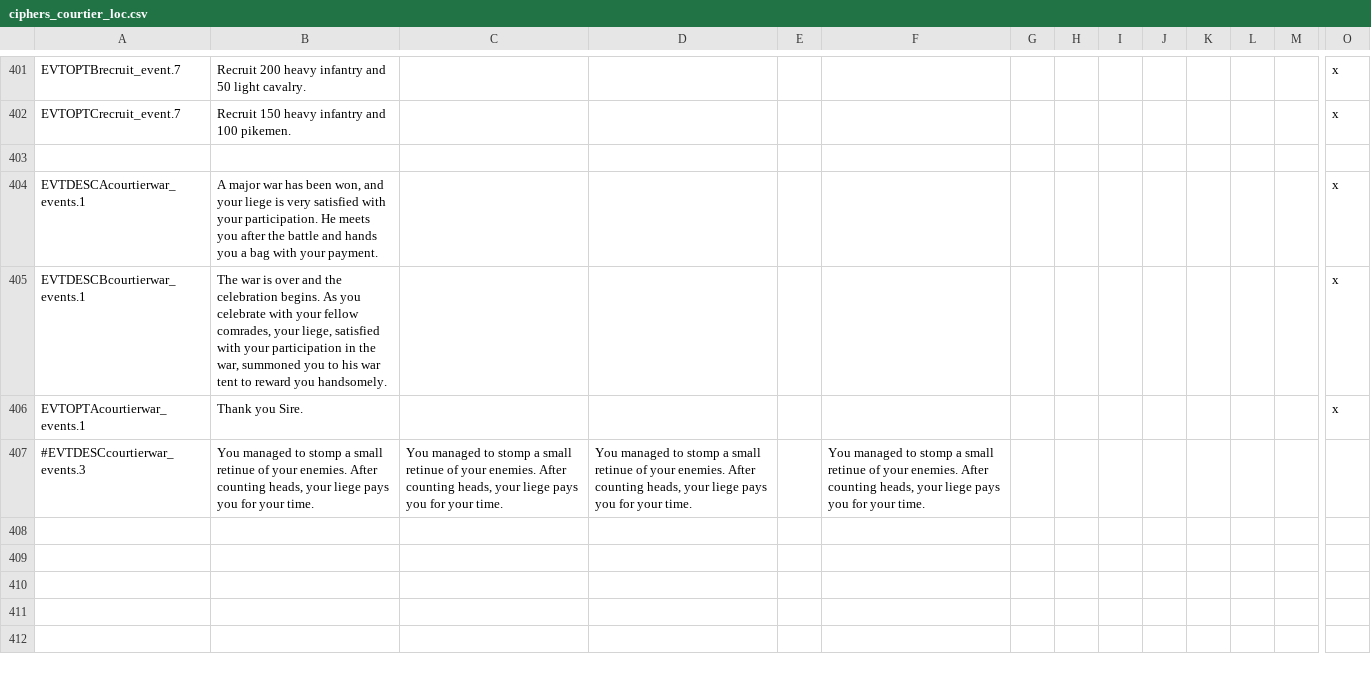
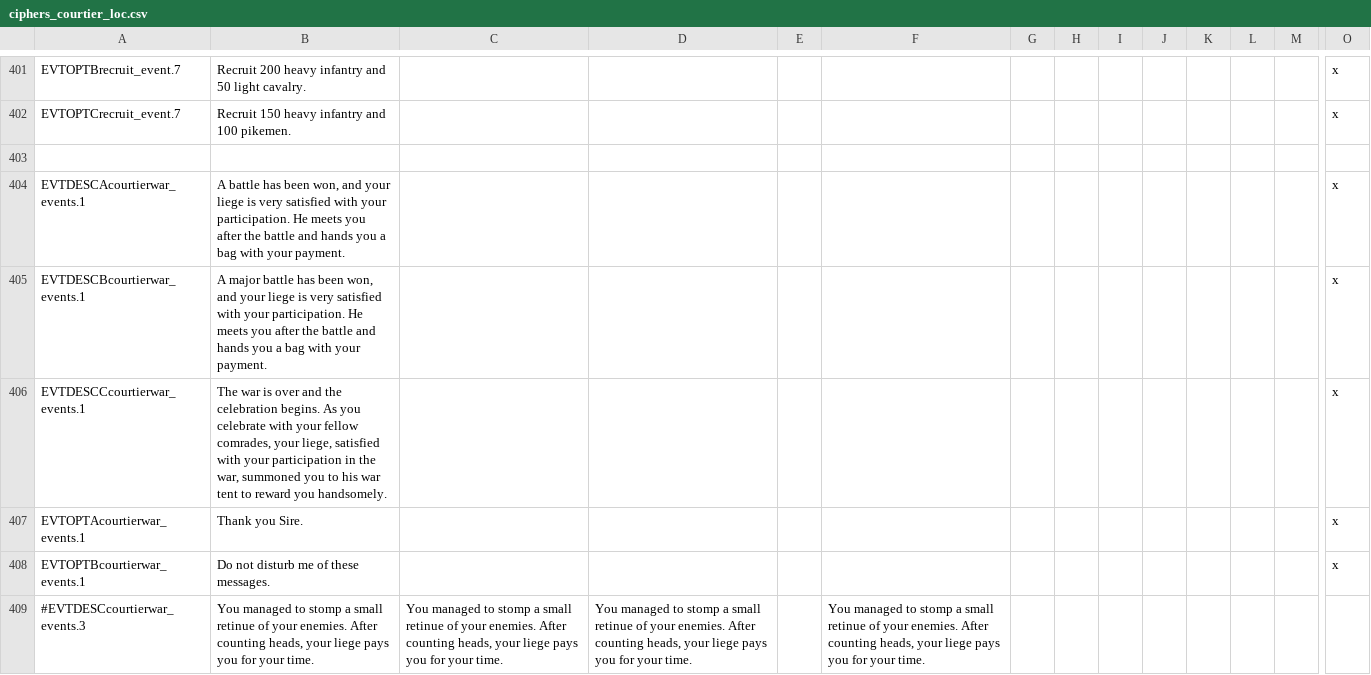
Before and after one commit to Countern/cipher-courtier-expansion-maintenance, a CSV file: localisation/ciphers_courtier_loc.csv, drawn as a sheet; only a part is shown, gaps mark what is left out; rows hold the shown columns only; the diff names each change by its address in the sheet, - before the commit and + after, or states it on an @@ line.

Commit message:
Updates for courtierwar_events and becoming courtier optimization * Added localisation and code for major battle victory reward event (courtierwar_events) * Removed unnecessary conditions for courtierwar_events.1 * Moved commands in after block to immediate block (courtierwar_events.1) * Added feature to silence battle/war reward as a martial, commanding courtier (courtierwar_events)    * Also added a targeted decisions pointing to the player to be notified again (courtierwar_unmute) * Updated battle/war victory rewards (courtierwar_events.1)    * Non-major battle victory = 1 wealth (formerly 2)    * Major battle victory = 3 wealth (didn't exist before)    * War victory = 5 wealth (same as before this update) * create_title command for creating player's landless "courtier" title now runs from new liege's capital county scope (lalad_events.1000) * Courtier character modifier will now be given to player's dynasty members that will join the player's courtier life AFTER the player decides to bring them rather than straight up giving them the modifier from the beginning (lalad_events.1000) * Opitmized code for player becoming courtier (lalad_events.1000 options) * Added localisation for newly added decision and events

```diff
--- a/localisation/ciphers_courtier_loc.csv
+++ b/localisation/ciphers_courtier_loc.csv
-B404: A major war has been…
+B404: A battle has been…
-B405: The war is over and the celebration begins. As you celebrate with your fellow comrades, your liege, satisfied with your participation in the war, summoned you to his war tent to reward you handsomely.
+B405: A major battle has been won, and your liege is very satisfied with your participation. He meets you after the battle and hands you a bag with your payment.
+row 406: EVTDESCCcourtierwar_events.1 | The war is over and the celebration begins. As you celebrate with your fellow comrades, your liege, satisfied with your participation in the war, summoned you to his war tent to reward you handsomely. |  |  |  |  |  |  |  |  |  |  |  | x
+row 408: EVTOPTBcourtierwar_events.1 | Do not disturb me of these messages. |  |  |  |  |  |  |  |  |  |  |  | x
```
Also changed, not shown: localisation/pirate_courtier_loc.csv, 5 other files.
